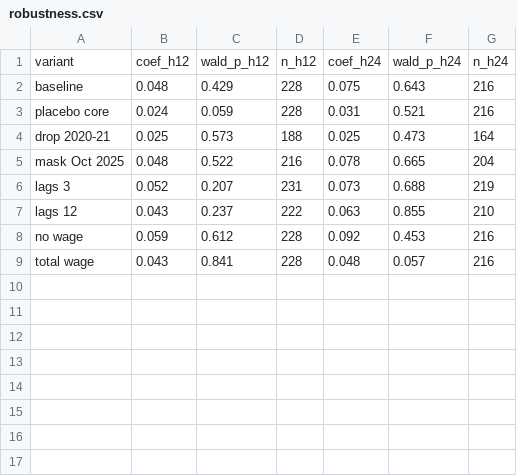
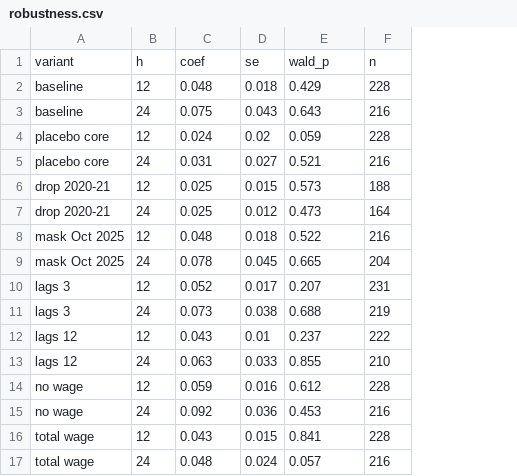
Before and after one commit to bradleyvance23/eco-395k-energy-paper, a CSV file: outputs/robustness.csv, drawn as a sheet; removed rows and columns are numbered as before the commit, all else as after; the diff names each change by its address in the sheet, - before the commit and + after, or states it on an @@ line.

```diff
--- a/outputs/robustness.csv
+++ b/outputs/robustness.csv
-column B, rows 2-9: 0.048 | 0.024 | 0.025 | 0.048 | 0.052 | 0.043 | 0.059 | 0.043
-column C, rows 2-9: 0.429 | 0.059 | 0.573 | 0.522 | 0.207 | 0.237 | 0.612 | 0.841
-column D, rows 2-9: 228 | 228 | 188 | 216 | 231 | 222 | 228 | 228
+column B, row 3: 24; row 5: 24; row 7: 24; row 9: 24; row 11: 24; row 13: 24; row 15: 24; row 17: 24
+column D, row 3: 0.043; row 5: 0.027; row 7: 0.012; row 9: 0.045; row 11: 0.038; row 13: 0.033; row 15: 0.036; row 17: 0.024
-row 1: variant | coef_h12 | wald_p_h12 | n_h12 | coef_h24 | wald_p_h24 | n_h24
+row 1: variant | h | coef | se | wald_p | n
+row 2: baseline | 12 | 0.048 | 0.018 | 0.429 | 228
+row 4: placebo core | 12 | 0.024 | 0.02 | 0.059 | 228
+row 6: drop 2020-21 | 12 | 0.025 | 0.015 | 0.573 | 188
+row 8: mask Oct 2025 | 12 | 0.048 | 0.018 | 0.522 | 216
+row 10: lags 3 | 12 | 0.052 | 0.017 | 0.207 | 231
+row 12: lags 12 | 12 | 0.043 | 0.01 | 0.237 | 222
+row 14: no wage | 12 | 0.059 | 0.016 | 0.612 | 228
+row 16: total wage | 12 | 0.043 | 0.015 | 0.841 | 228
```
Also changed, not shown: outputs/adf.csv, outputs/asym.csv, 7 other files.
